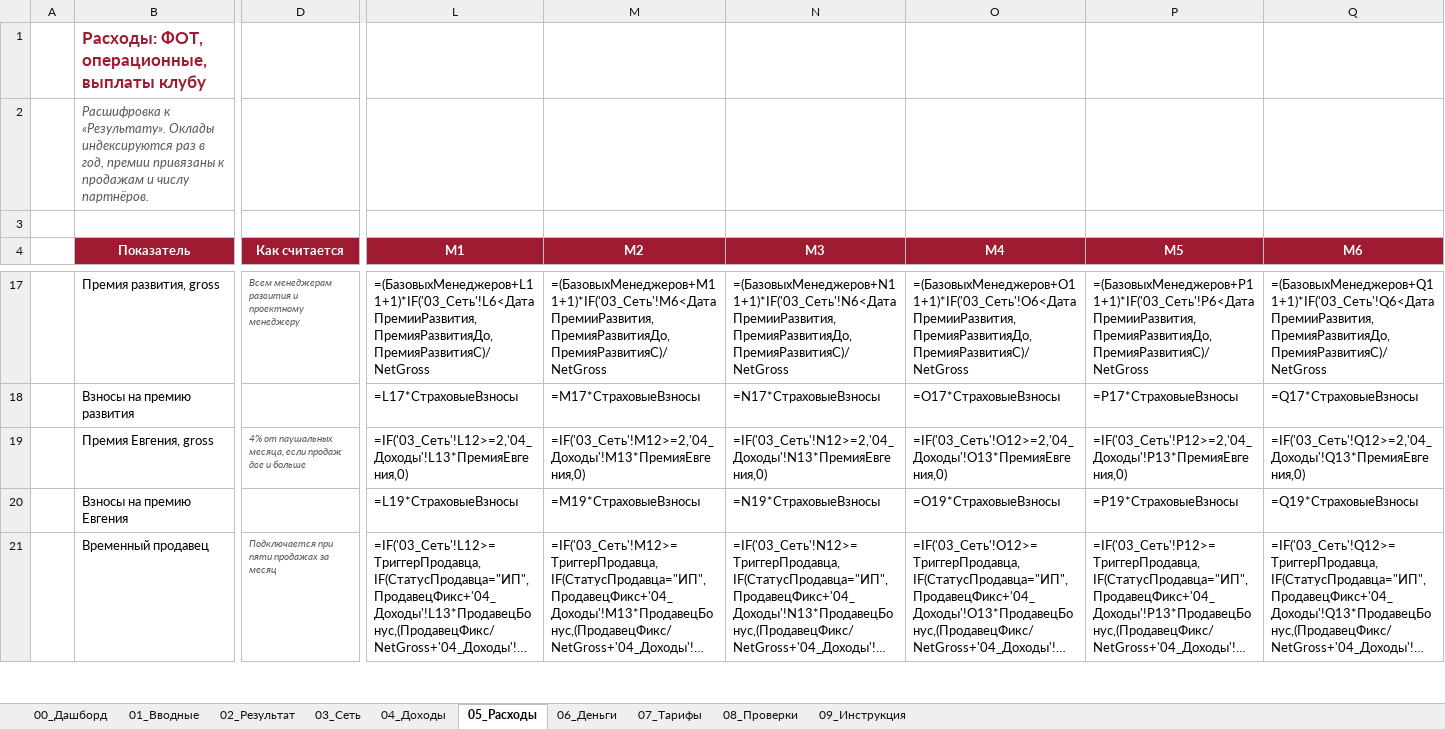
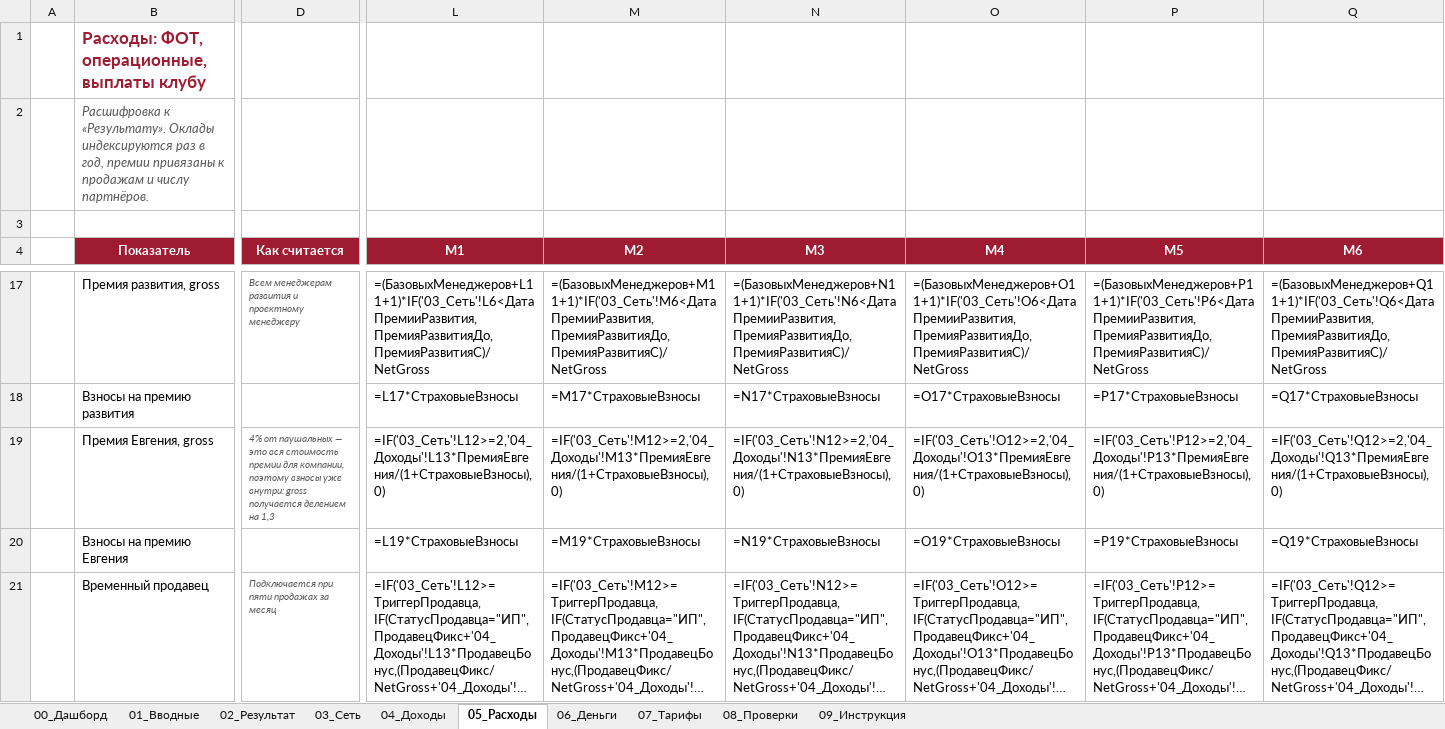
Before and after one commit to vsalenko2026/Spartak, an Excel workbook: model/Spartak_V9_0.xlsx, sheet 05_Расходы, drawn as a sheet; only a part is shown, gaps mark what is left out; long unchanged cells end in …; values as stored, in another font and other column widths than the file's, no borders; formulas without a stored value are shown as written; the diff covers the shown part only; the diff names each change by its address in the sheet, - before the commit and + after, or states it on an @@ line.

```diff
--- a/model/Spartak_V9_0.xlsx (sheet 05_Расходы)
+++ b/model/Spartak_V9_0.xlsx (sheet 05_Расходы)
-D19 (Как считается): …от паушальных месяца, если продаж две и больше
+D19 (Как считается): …от паушальных — это вся стоимость премии для компании, поэтому взносы уже внутри: gross получается делением на 1,3
-L19 (М1): =IF('03_Сеть'!L12>=2,'04_Доходы'!L13*ПремияЕвгения,0)
+L19 (М1): =IF('03_Сеть'!L12>=2,'04_Доходы'!L13*ПремияЕвгения/(1+СтраховыеВзносы),0)
-M19 (М2): =IF('03_Сеть'!M12>=2,'04_Доходы'!M13*ПремияЕвгения,0)
+M19 (М2): =IF('03_Сеть'!M12>=2,'04_Доходы'!M13*ПремияЕвгения/(1+СтраховыеВзносы),0)
-N19 (М3): =IF('03_Сеть'!N12>=2,'04_Доходы'!N13*ПремияЕвгения,0)
+N19 (М3): =IF('03_Сеть'!N12>=2,'04_Доходы'!N13*ПремияЕвгения/(1+СтраховыеВзносы),0)
-O19 (М4): =IF('03_Сеть'!O12>=2,'04_Доходы'!O13*ПремияЕвгения,0)
+O19 (М4): =IF('03_Сеть'!O12>=2,'04_Доходы'!O13*ПремияЕвгения/(1+СтраховыеВзносы),0)
-P19 (М5): =IF('03_Сеть'!P12>=2,'04_Доходы'!P13*ПремияЕвгения,0)
+P19 (М5): =IF('03_Сеть'!P12>=2,'04_Доходы'!P13*ПремияЕвгения/(1+СтраховыеВзносы),0)
-Q19 (М6): =IF('03_Сеть'!Q12>=2,'04_Доходы'!Q13*ПремияЕвгения,0)
+Q19 (М6): =IF('03_Сеть'!Q12>=2,'04_Доходы'!Q13*ПремияЕвгения/(1+СтраховыеВзносы),0)
```
Also changed, not shown: 54 edited cells elsewhere in this sheet, hidden cells, 1 other file.
